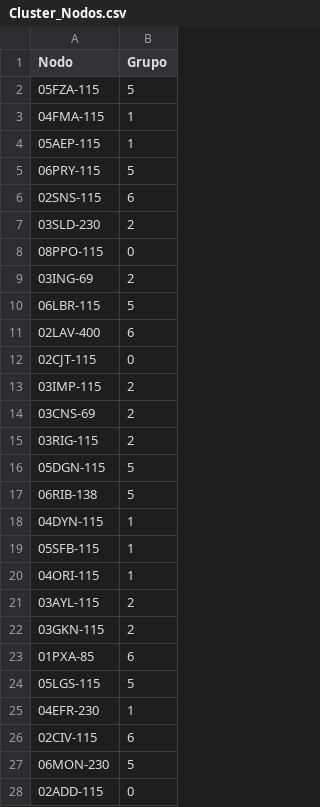
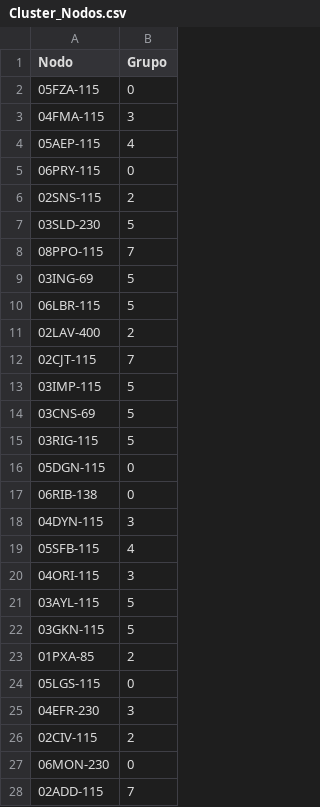
Before and after one commit to benjov/Diplomado-Ciencia-de-Datos-2025-Gen03, a CSV file: 01 Aplicaciones de Machine Learning a través de R y Python/02 Aplicación de modelos clasificación mediante clustering/07_Unsupervised_Clusteing_Time_Series/Cluster_Nodos.csv, drawn as a sheet; only a part is shown; the diff covers the shown part only.

```diff
--- a/01 Aplicaciones de Machine Learning a través de R y Python/02 Aplicación de modelos clasificación mediante clustering/07_Unsupervised_Clusteing_Time_Series/Cluster_Nodos.csv
+++ b/01 Aplicaciones de Machine Learning a través de R y Python/02 Aplicación de modelos clasificación mediante clustering/07_Unsupervised_Clusteing_Time_Series/Cluster_Nodos.csv
@@ -1,28 +1,28 @@
 Nodo,Grupo
-05FZA-115,5
-04FMA-115,1
-05AEP-115,1
-06PRY-115,5
-02SNS-115,6
-03SLD-230,2
-08PPO-115,0
-03ING-69,2
+05FZA-115,0
+04FMA-115,3
+05AEP-115,4
+06PRY-115,0
+02SNS-115,2
+03SLD-230,5
+08PPO-115,7
+03ING-69,5
 06LBR-115,5
-02LAV-400,6
-02CJT-115,0
-03IMP-115,2
-03CNS-69,2
-03RIG-115,2
-05DGN-115,5
-06RIB-138,5
-04DYN-115,1
-05SFB-115,1
-04ORI-115,1
-03AYL-115,2
-03GKN-115,2
-01PXA-85,6
-05LGS-115,5
-04EFR-230,1
-02CIV-115,6
-06MON-230,5
-02ADD-115,0
+02LAV-400,2
+02CJT-115,7
+03IMP-115,5
+03CNS-69,5
+03RIG-115,5
+05DGN-115,0
+06RIB-138,0
+04DYN-115,3
+05SFB-115,4
+04ORI-115,3
+03AYL-115,5
+03GKN-115,5
+01PXA-85,2
+05LGS-115,0
+04EFR-230,3
+02CIV-115,2
+06MON-230,0
+02ADD-115,7
```
Also changed, not shown: 87 edited cells elsewhere in this file, 3 other files.
